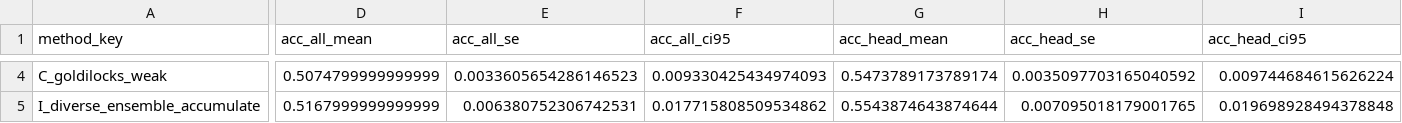
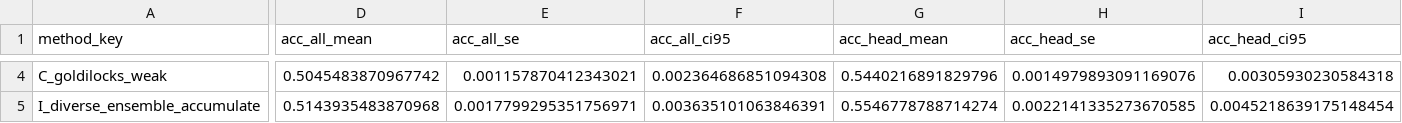
Before and after one commit to bulongresearch/QED-2025, a CSV file: csvs/final_generation_summary.csv, drawn as a sheet; only a part is shown, gaps mark what is left out; the diff covers the shown part only; the diff names each change by its address in the sheet, - before the commit and + after, or states it on an @@ line.

```diff
--- a/csvs/final_generation_summary.csv
+++ b/csvs/final_generation_summary.csv
-D4 (acc_all_mean): 0.5074799999999999
+D4 (acc_all_mean): 0.5045483870967742
-E4 (acc_all_se): 0.0033605654286146523
+E4 (acc_all_se): 0.001157870412343021
-F4 (acc_all_ci95): 0.009330425434974093
+F4 (acc_all_ci95): 0.002364686851094308
-G4 (acc_head_mean): 0.5473789173789174
+G4 (acc_head_mean): 0.5440216891829796
-H4 (acc_head_se): 0.0035097703165040592
+H4 (acc_head_se): 0.0014979893091169076
-I4 (acc_head_ci95): 0.009744684615626224
+I4 (acc_head_ci95): 0.00305930230584318
-D5 (acc_all_mean): 0.5167999999999999
+D5 (acc_all_mean): 0.5143935483870968
-E5 (acc_all_se): 0.006380752306742531
+E5 (acc_all_se): 0.0017799295351756971
-F5 (acc_all_ci95): 0.017715808509534862
+F5 (acc_all_ci95): 0.003635101063846391
-G5 (acc_head_mean): 0.5543874643874644
+G5 (acc_head_mean): 0.5546778788714274
-H5 (acc_head_se): 0.007095018179001765
+H5 (acc_head_se): 0.0022141335273670585
-I5 (acc_head_ci95): 0.019698928494378848
+I5 (acc_head_ci95): 0.0045218639175148454
```
Also changed, not shown: 144 edited cells elsewhere in this file, csvs/summary_differences.csv.
